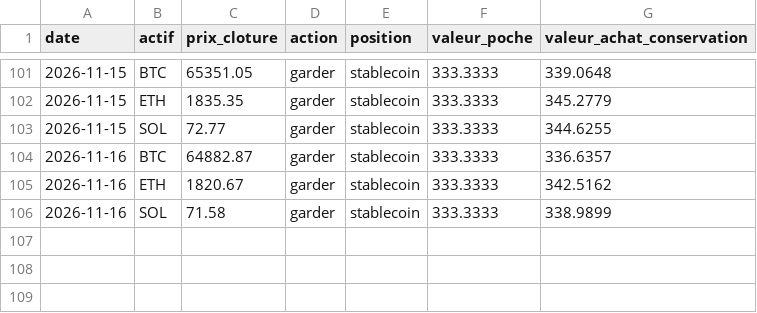
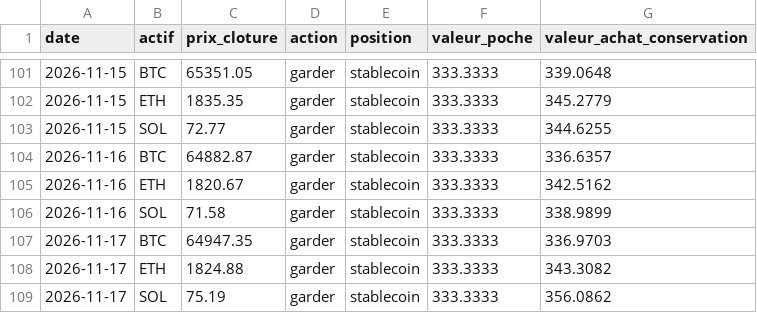
Before and after one commit to Corylus37/vigie, a CSV file: journal.csv, drawn as a sheet; only a part is shown, gaps mark what is left out; the diff names each change by its address in the sheet, - before the commit and + after, or states it on an @@ line.

Commit message:
Journal de Vigie : cloture du 2026-11-17

```diff
--- a/journal.csv
+++ b/journal.csv
+row 107: 2026-11-17 | BTC | 64947.35 | garder | stablecoin | 333.3333 | 336.9703
+row 108: 2026-11-17 | ETH | 1824.88 | garder | stablecoin | 333.3333 | 343.3082
+row 109: 2026-11-17 | SOL | 75.19 | garder | stablecoin | 333.3333 | 356.0862
```
